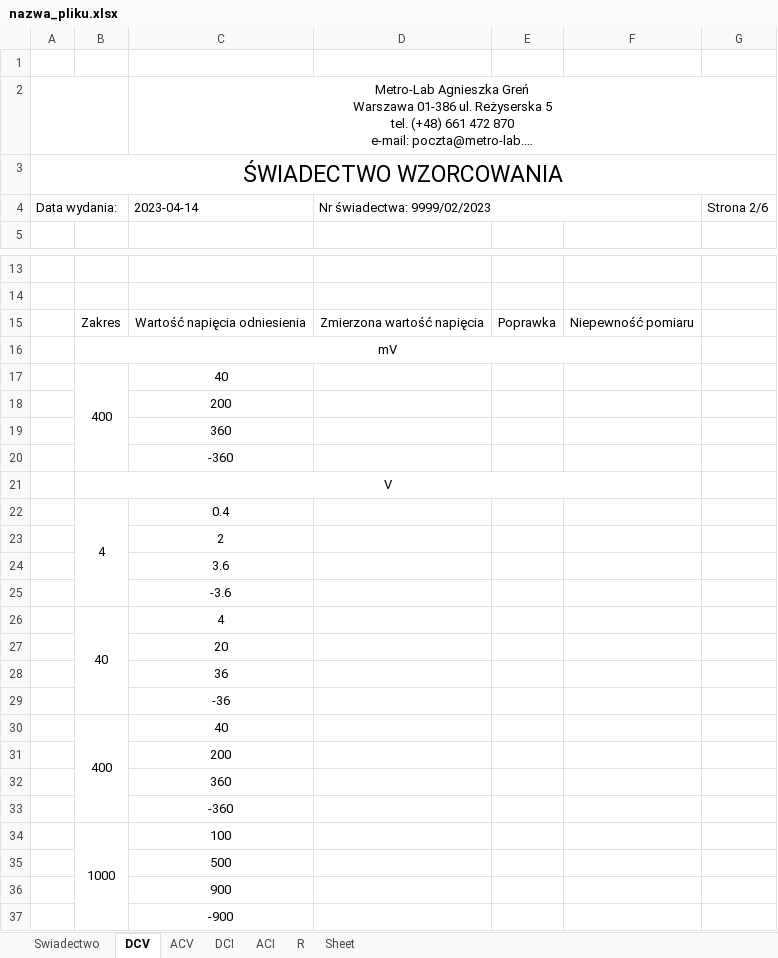
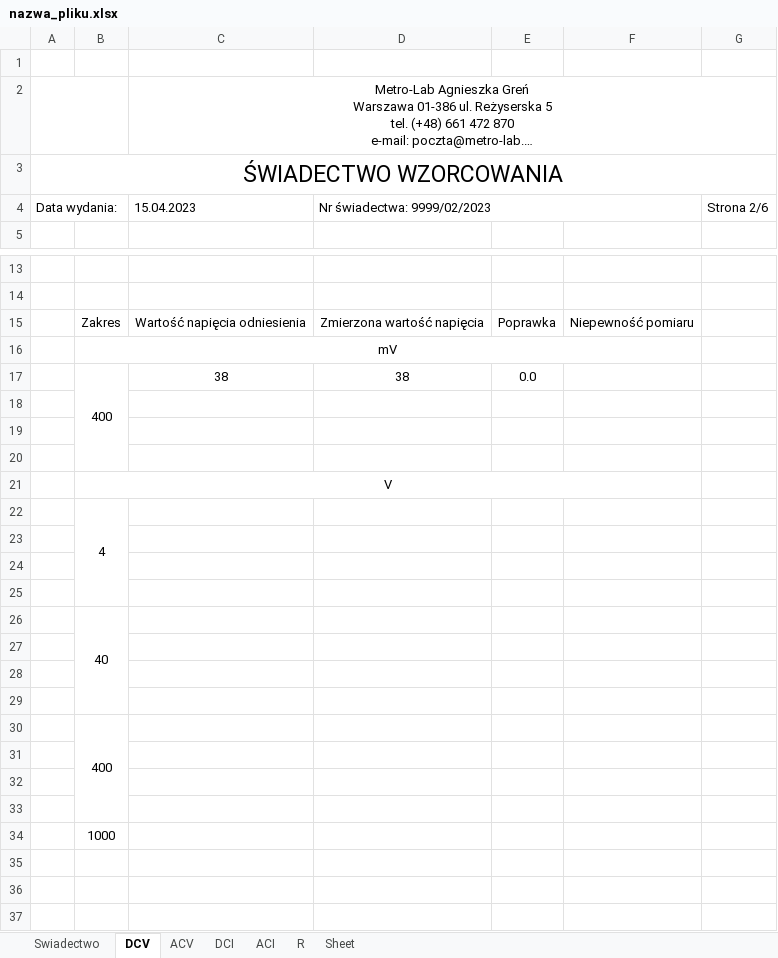
Before and after one commit to matekw26/WitasInzynierka, an Excel workbook: Zapis_Swiadectw_Wzorcowania/nazwa_pliku.xlsx, sheet DCV, drawn as a sheet; only a part is shown, gaps mark what is left out; long unchanged cells end in …; values as stored, in another font and other column widths than the file's, no borders; charts and pictures not drawn; removed rows and columns are numbered as before the commit, all else as after; the diff names each change by its address in the sheet, - before the commit and + after, or states it on an @@ line.

```diff
--- a/Zapis_Swiadectw_Wzorcowania/nazwa_pliku.xlsx (sheet DCV)
+++ b/Zapis_Swiadectw_Wzorcowania/nazwa_pliku.xlsx (sheet DCV)
-C4: 2023-04-14
+C4: 15.04.2023
-row 17:  | 400 | 40
+row 17:  | 400 | 38 | 38 | 0.0
-C18: 200
+C18: (empty)
-C19: 360
+C19: (empty)
-C20: -360
+C20: (empty)
-C22: 0.4
+C22: (empty)
-C23: 2
+C23: (empty)
-C24: 3.6
+C24: (empty)
-C25: -3.6
+C25: (empty)
-C26: 4
+C26: (empty)
-C27: 20
+C27: (empty)
-C28: 36
+C28: (empty)
-C29: -36
+C29: (empty)
-C30: 40
+C30: (empty)
-C31: 200
+C31: (empty)
-C32: 360
+C32: (empty)
-C33: -360
+C33: (empty)
-B34:B37 merged
-C34: 100
+C34: (empty)
-row 35:  |  | 500
-row 36:  |  | 900
-row 37:  |  | -900
```
Also changed, not shown: sheet DCI, sheet ACI, sheet R, sheet ACV, sheet Swiadectwo, 4 other files.
